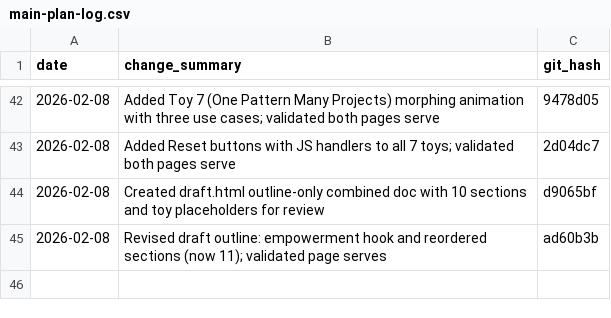
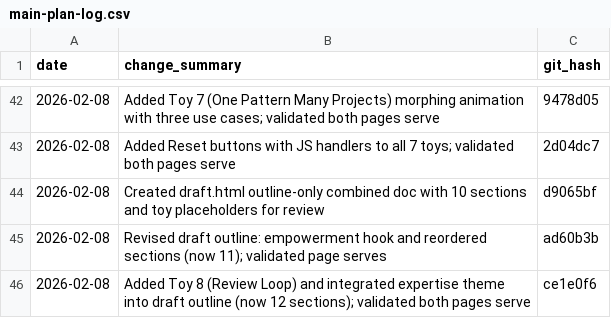
Before and after one commit to drpedapati/irl-template, a CSV file: plans/main-plan-log.csv, drawn as a sheet; only a part is shown, gaps mark what is left out.

```diff
--- a/plans/main-plan-log.csv
+++ b/plans/main-plan-log.csv
@@ -45 +45,2 @@ date,change_summary,git_hash
 2026-02-08,Revised draft outline: empowerment hook and reordered sections (now 11); validated page serves,ad60b3b
+2026-02-08,Added Toy 8 (Review Loop) and integrated expertise theme into draft outline (now 12 sections); validated both pages serve,ce1e0f6
```
Also changed, not shown: 1 other file.
